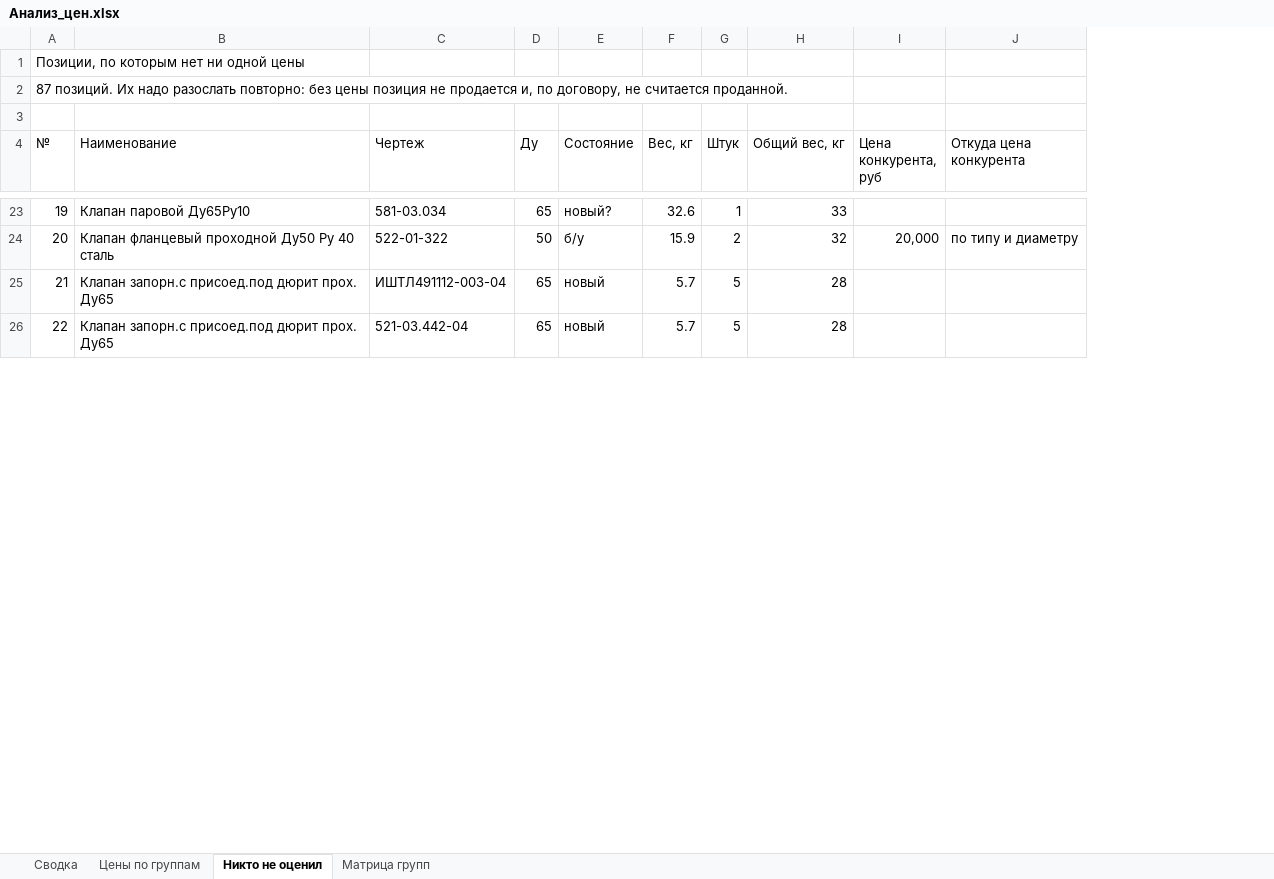
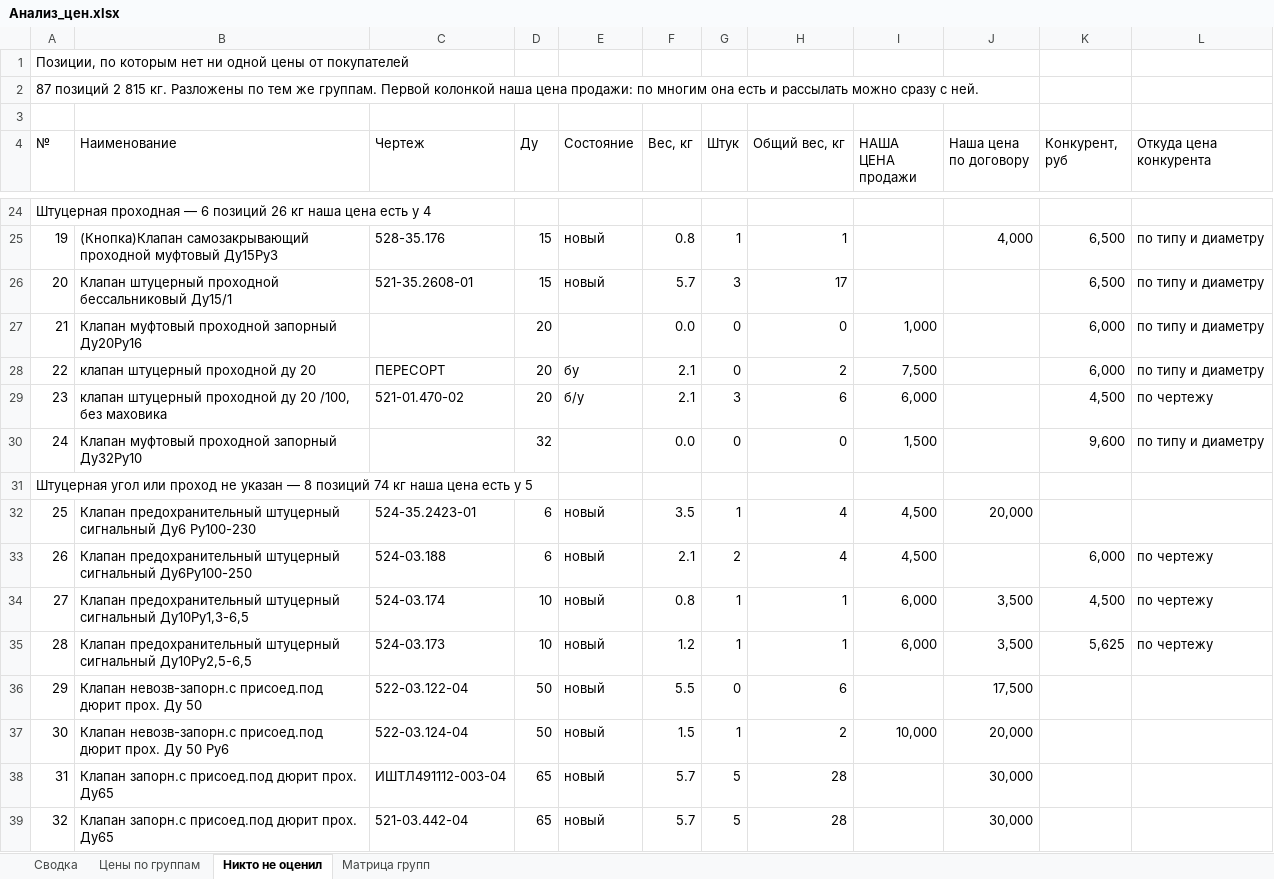
Before and after one commit to User26-2026/K-beauty-New, an Excel workbook: outputs/marine_equipment/Анализ_цен.xlsx, sheet Никто не оценил, drawn as a sheet; only a part is shown, gaps mark what is left out; values as stored, in another font and other column widths than the file's, no cell formats; addresses are those after the commit; the diff covers the shown part only; the diff names each change by its address in the sheet, - before the commit and + after, or states it on an @@ line.

```diff
--- a/outputs/marine_equipment/Анализ_цен.xlsx (sheet Никто не оценил)
+++ b/outputs/marine_equipment/Анализ_цен.xlsx (sheet Никто не оценил)
+column I (НАША ЦЕНА продажи), empty
+column J (Наша цена по договору), rows 38-39: 30,000 | 30,000
@@ column A (№) renumbered between rows 1 and 109 @@
-K4: Цена конкурента, руб
+K4: Конкурент, руб
-B24 (Наименование): Клапан паровой Ду65Ру10
+B24 (Наименование): (empty)
-C24 (Чертеж): 581-03.034
+C24 (Чертеж): (empty)
-D24 (Ду): 65
+D24 (Ду): (empty)
-E24 (Состояние): новый?
+E24 (Состояние): (empty)
-F24 (Вес, кг): 32.6
+F24 (Вес, кг): (empty)
-G24 (Штук): 1
+G24 (Штук): (empty)
-H24 (Общий вес, кг): 33
+H24 (Общий вес, кг): (empty)
@@ row 84 moved to row 25: 19 @@
@@ row 34 moved to row 26: 20 @@
@@ row 89 moved to row 27: 21 @@
@@ row 77 moved to row 28: 22 @@
@@ row 60 moved to row 29: 23 @@
@@ row 88 moved to row 30: 24 @@
-B31 (Наименование): Клапан фланцевый проходной Ду50 Ру 40 сталь
+B31 (Наименование): (empty)
-C31 (Чертеж): 522-01-322
+C31 (Чертеж): (empty)
-D31 (Ду): 50
+D31 (Ду): (empty)
-E31 (Состояние): б/у
+E31 (Состояние): (empty)
-F31 (Вес, кг): 15.9
+F31 (Вес, кг): (empty)
-G31 (Штук): 2
+G31 (Штук): (empty)
-H31 (Общий вес, кг): 32
+H31 (Общий вес, кг): (empty)
-K31 (Конкурент, руб): 20,000
+K31 (Конкурент, руб): (empty)
-L31 (Откуда цена конкурента): по типу и диаметру
+L31 (Откуда цена конкурента): (empty)
@@ row 74 moved to row 32: 25 @@
@@ row 70 moved to row 33: 26 @@
@@ row 85 moved to row 34: 27 @@
@@ row 83 moved to row 35: 28 @@
@@ row 63 moved to row 36: 29 @@
@@ row 80 moved to row 37: 30 @@
```
Also changed, not shown: 18 added rows, 53 moved rows and 79 edited cells elsewhere in this sheet, sheet Цены по группам, sheet Матрица групп, cell formats, 2 other files.
